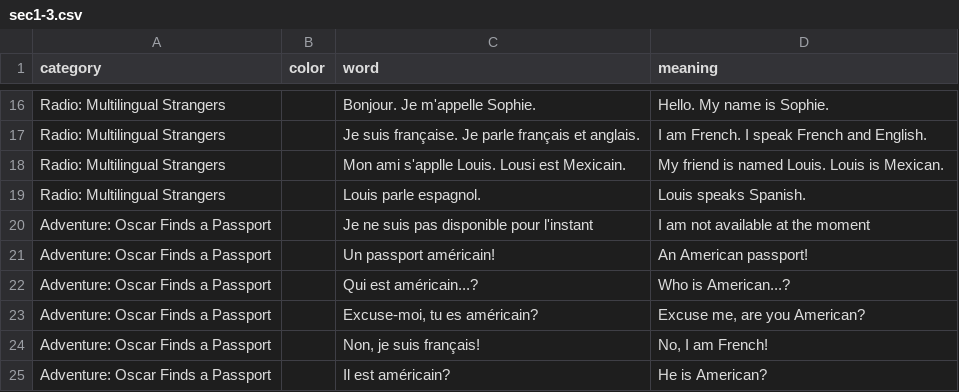
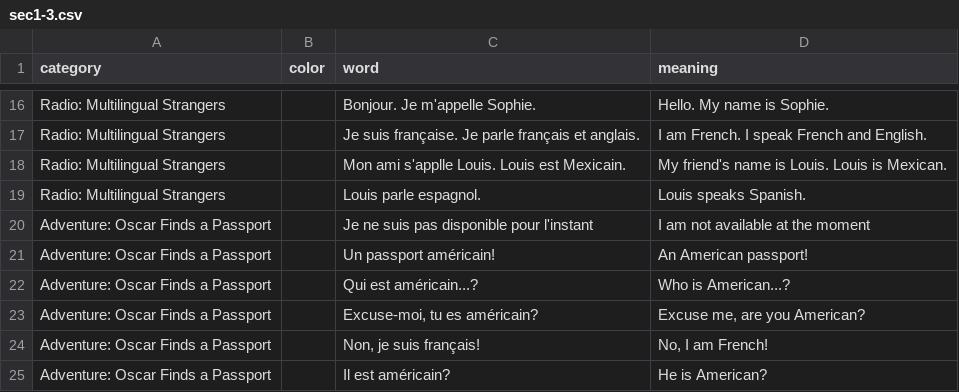
Before and after one commit to zhenni/French-Duolingo, a CSV file: sections/sec1-3.csv, drawn as a sheet; only a part is shown, gaps mark what is left out.

```diff
--- a/sections/sec1-3.csv
+++ b/sections/sec1-3.csv
@@ -17,3 +17,3 @@ Radio: Multilingual Strangers,,Bonjour. Je m'appelle Sophie.,Hello. My name is S
 Radio: Multilingual Strangers,,Je suis française. Je parle français et anglais.,I am French. I speak French and English.
-Radio: Multilingual Strangers,,Mon ami s'applle Louis. Lousi est Mexicain.,My friend is named Louis. Louis is Mexican.
+Radio: Multilingual Strangers,,Mon ami s'applle Louis. Louis est Mexicain.,My friend's name is Louis. Louis is Mexican.
 Radio: Multilingual Strangers,,Louis parle espagnol.,Louis speaks Spanish.
```
Also changed, not shown: sections/sec2-13.csv.
